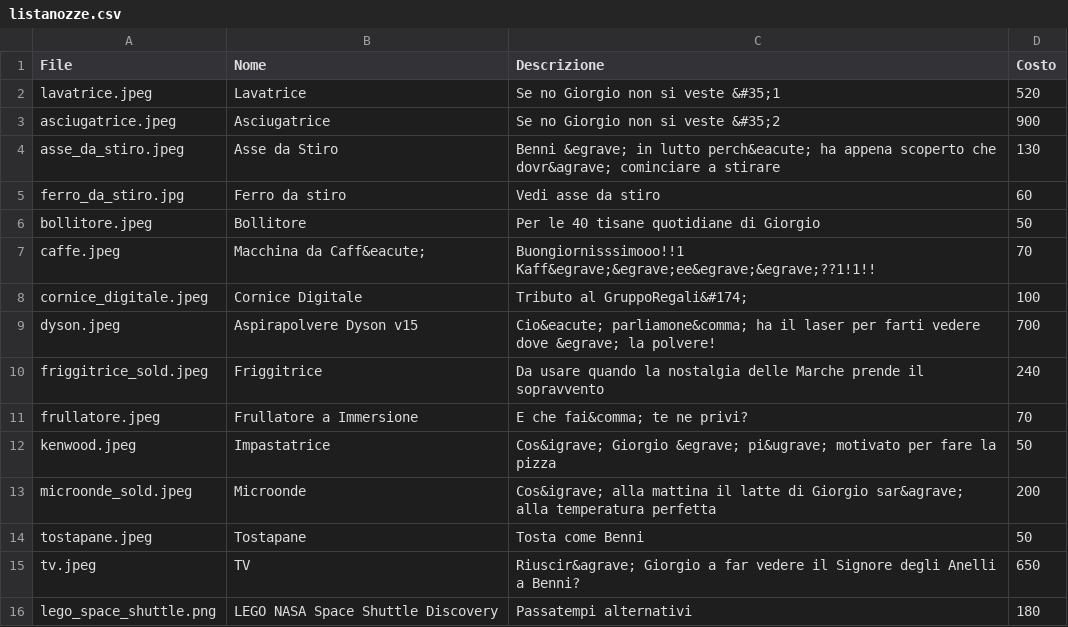
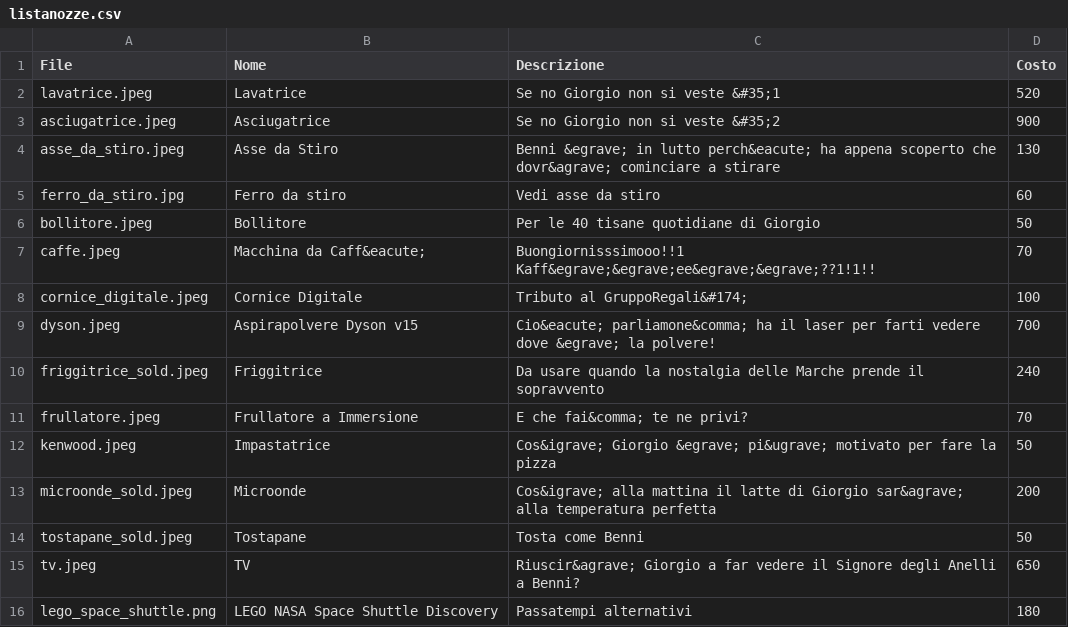
Before and after one commit to alfiogn/Flask-Wedding, a CSV file: static/images/listanozze/listanozze.csv, drawn as a sheet.

Commit message:
<<

```diff
--- a/static/images/listanozze/listanozze.csv
+++ b/static/images/listanozze/listanozze.csv
@@ -13,3 +13,3 @@ kenwood.jpeg,Impastatrice,Cos&igrave; Giorgio &egrave; pi&ugrave; motivato per f
 microonde_sold.jpeg,Microonde,Cos&igrave; alla mattina il latte di Giorgio sar&agrave; alla temperatura perfetta,200
-tostapane.jpeg,Tostapane,Tosta come Benni,50
+tostapane_sold.jpeg,Tostapane,Tosta come Benni,50
 tv.jpeg,TV,Riuscir&agrave; Giorgio a far vedere il Signore degli Anelli a Benni?,650
```
